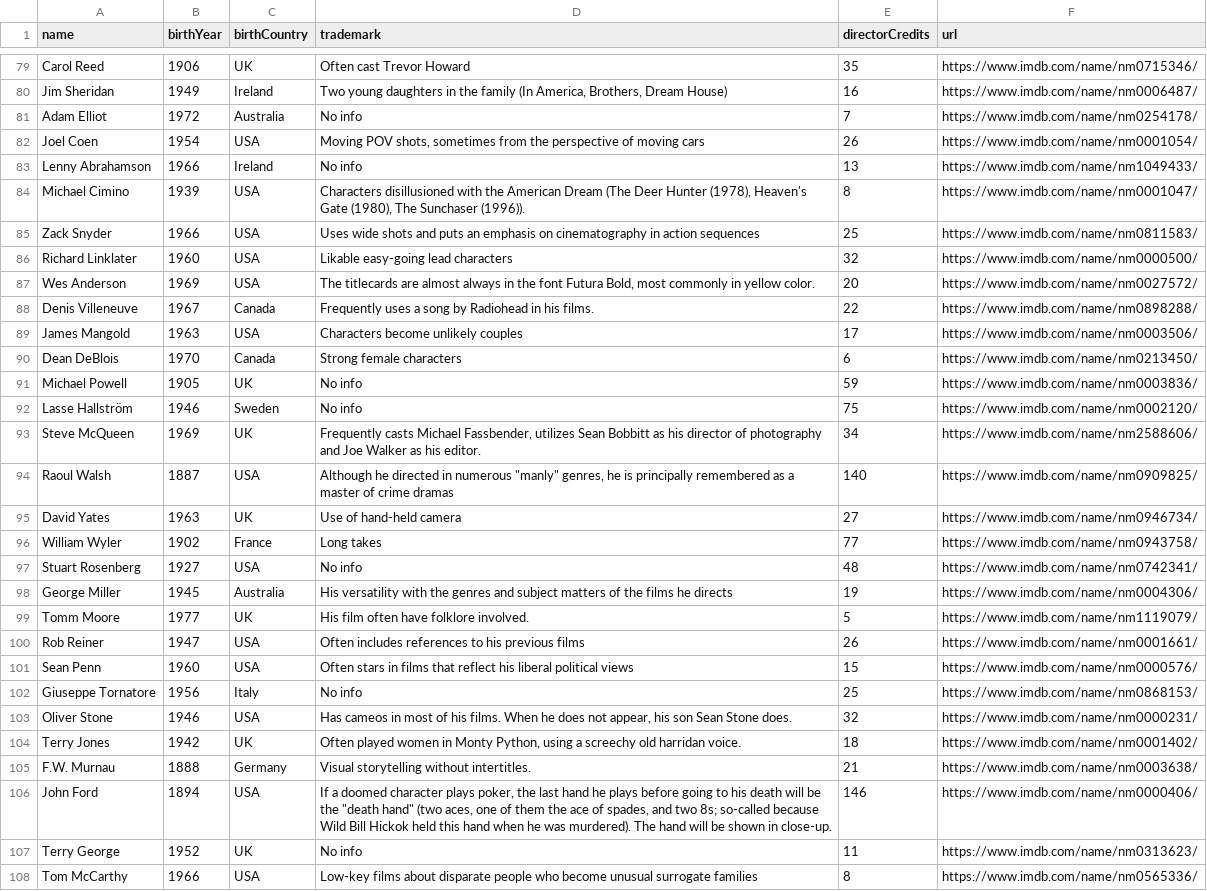
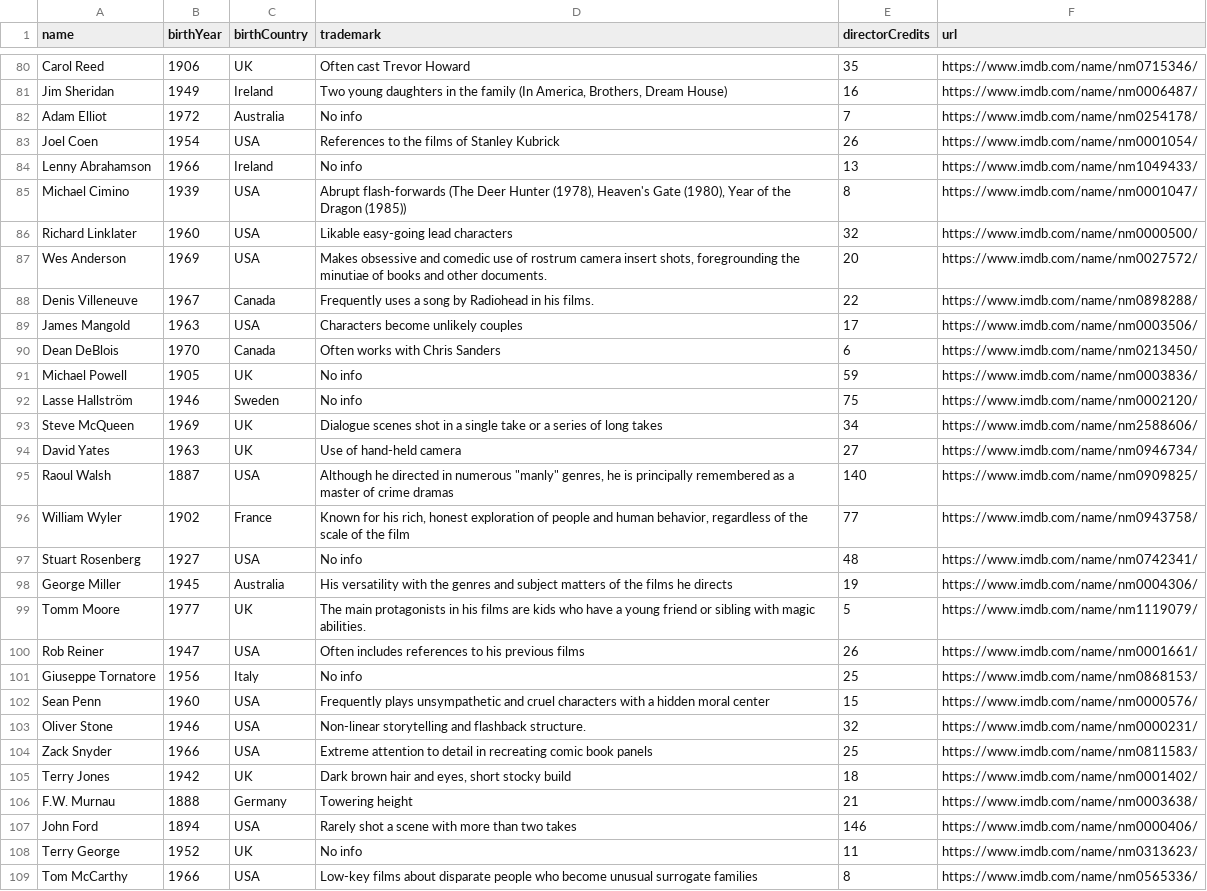
Before and after one commit to SashaKenkre/si507_final_project, a CSV file: directors.csv, drawn as a sheet; only a part is shown, gaps mark what is left out; the diff covers the shown part only.

```diff
--- a/directors.csv
+++ b/directors.csv
@@ -81,27 +82,27 @@ Jim Sheridan,1949,Ireland,"Two young daughters in the family (In America, Brothe
 Adam Elliot,1972,Australia,No info,7,https://www.imdb.com/name/nm0254178/
-Joel Coen,1954,USA,"Moving POV shots, sometimes from the perspective of moving cars",26,https://www.imdb.com/name/nm0001054/
+Joel Coen,1954,USA,References to the films of Stanley Kubrick,26,https://www.imdb.com/name/nm0001054/
 Lenny Abrahamson,1966,Ireland,No info,13,https://www.imdb.com/name/nm1049433/
-Michael Cimino,1939,USA,"Characters disillusioned with the American Dream (The Deer Hunter (1978), Heaven's Gate (1980), The Sunchaser (1996)).",8,https://www.imdb.com/name/nm0001047/
-Zack Snyder,1966,USA,Uses wide shots and puts an emphasis on cinematography in action sequences,25,https://www.imdb.com/name/nm0811583/
+Michael Cimino,1939,USA,"Abrupt flash-forwards (The Deer Hunter (1978), Heaven's Gate (1980), Year of the Dragon (1985))",8,https://www.imdb.com/name/nm0001047/
 Richard Linklater,1960,USA,Likable easy-going lead characters,32,https://www.imdb.com/name/nm0000500/
-Wes Anderson,1969,USA,"The titlecards are almost always in the font Futura Bold, most commonly in yellow color.",20,https://www.imdb.com/name/nm0027572/
+Wes Anderson,1969,USA,"Makes obsessive and comedic use of rostrum camera insert shots, foregrounding the minutiae of books and other documents.",20,https://www.imdb.com/name/nm0027572/
 Denis Villeneuve,1967,Canada,Frequently uses a song by Radiohead in his films.,22,https://www.imdb.com/name/nm0898288/
 James Mangold,1963,USA,Characters become unlikely couples,17,https://www.imdb.com/name/nm0003506/
-Dean DeBlois,1970,Canada,Strong female characters,6,https://www.imdb.com/name/nm0213450/
+Dean DeBlois,1970,Canada,Often works with Chris Sanders,6,https://www.imdb.com/name/nm0213450/
 Michael Powell,1905,UK,No info,59,https://www.imdb.com/name/nm0003836/
 Lasse Hallström,1946,Sweden,No info,75,https://www.imdb.com/name/nm0002120/
-Steve McQueen,1969,UK,"Frequently casts Michael Fassbender, utilizes Sean Bobbitt as his director of photography and Joe Walker as his editor.",34,https://www.imdb.com/name/nm2588606/
+Steve McQueen,1969,UK,Dialogue scenes shot in a single take or a series of long takes,34,https://www.imdb.com/name/nm2588606/
+David Yates,1963,UK,Use of hand-held camera,27,https://www.imdb.com/name/nm0946734/
 Raoul Walsh,1887,USA,"Although he directed in numerous ""manly"" genres, he is principally remembered as a master of crime dramas",140,https://www.imdb.com/name/nm0909825/
-David Yates,1963,UK,Use of hand-held camera,27,https://www.imdb.com/name/nm0946734/
-William Wyler,1902,France,Long takes,77,https://www.imdb.com/name/nm0943758/
+William Wyler,1902,France,"Known for his rich, honest exploration of people and human behavior, regardless of the scale of the film",77,https://www.imdb.com/name/nm0943758/
 Stuart Rosenberg,1927,USA,No info,48,https://www.imdb.com/name/nm0742341/
 George Miller,1945,Australia,His versatility with the genres and subject matters of the films he directs,19,https://www.imdb.com/name/nm0004306/
-Tomm Moore,1977,UK,His film often have folklore involved.,5,https://www.imdb.com/name/nm1119079/
+Tomm Moore,1977,UK,The main protagonists in his films are kids who have a young friend or sibling with magic abilities.,5,https://www.imdb.com/name/nm1119079/
 Rob Reiner,1947,USA,Often includes references to his previous films,26,https://www.imdb.com/name/nm0001661/
-Sean Penn,1960,USA,Often stars in films that reflect his liberal political views,15,https://www.imdb.com/name/nm0000576/
 Giuseppe Tornatore,1956,Italy,No info,25,https://www.imdb.com/name/nm0868153/
-Oliver Stone,1946,USA,"Has cameos in most of his films. When he does not appear, his son Sean Stone does.",32,https://www.imdb.com/name/nm0000231/
-Terry Jones,1942,UK,"Often played women in Monty Python, using a screechy old harridan voice.",18,https://www.imdb.com/name/nm0001402/
-F.W. Murnau,1888,Germany,Visual storytelling without intertitles.,21,https://www.imdb.com/name/nm0003638/
-John Ford,1894,USA,"If a doomed character plays poker, the last hand he plays before going to his death will be the ""death hand"" (two aces, one of them the ace of spades, and two 8s; so-called because Wild Bill Hickok held this hand when he was murdered). The hand will be shown in close-up.",146,https://www.imdb.com/name/nm0000406/
+Sean Penn,1960,USA,Frequently plays unsympathetic and cruel characters with a hidden moral center,15,https://www.imdb.com/name/nm0000576/
+Oliver Stone,1946,USA,Non-linear storytelling and flashback structure.,32,https://www.imdb.com/name/nm0000231/
+Zack Snyder,1966,USA,Extreme attention to detail in recreating comic book panels,25,https://www.imdb.com/name/nm0811583/
+Terry Jones,1942,UK,"Dark brown hair and eyes, short stocky build",18,https://www.imdb.com/name/nm0001402/
+F.W. Murnau,1888,Germany,Towering height,21,https://www.imdb.com/name/nm0003638/
+John Ford,1894,USA,Rarely shot a scene with more than two takes,146,https://www.imdb.com/name/nm0000406/
 Terry George,1952,UK,No info,11,https://www.imdb.com/name/nm0313623/
```
Also changed, not shown: 7 added rows, 7 removed rows and 63 edited cells elsewhere in this file, movie_info.csv, 14 other files.
